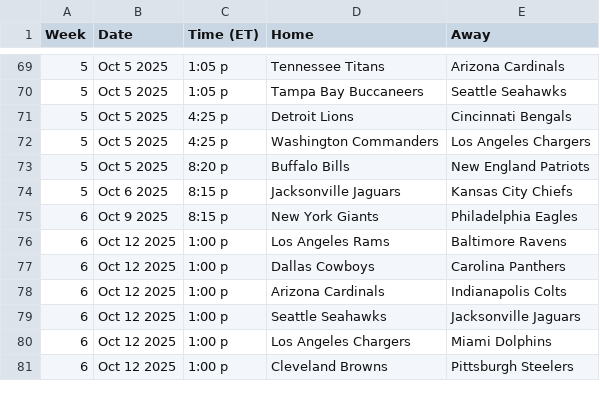
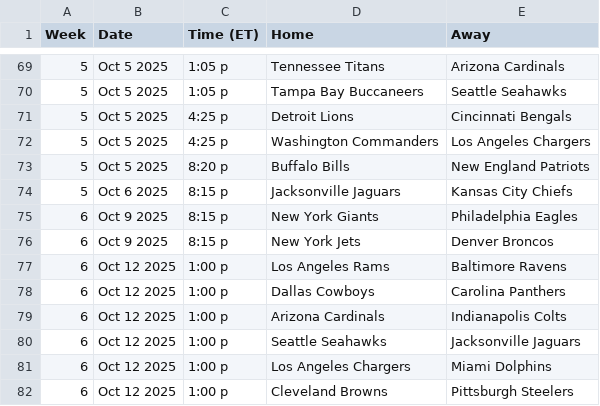
Before and after one commit to pureslurp/PropOptimizer, a CSV file: 2025/nfl_schedule.csv, drawn as a sheet; only a part is shown, gaps mark what is left out; the diff names each change by its address in the sheet, - before the commit and + after, or states it on an @@ line.

```diff
--- a/2025/nfl_schedule.csv
+++ b/2025/nfl_schedule.csv
+row 76: 6 | Oct 9 2025 | 8:15 p | New York Jets | Denver Broncos
```
Also changed, not shown: 6 other files.
